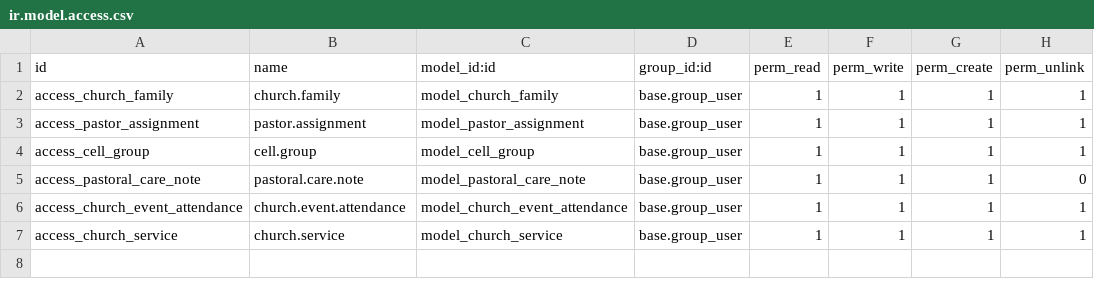
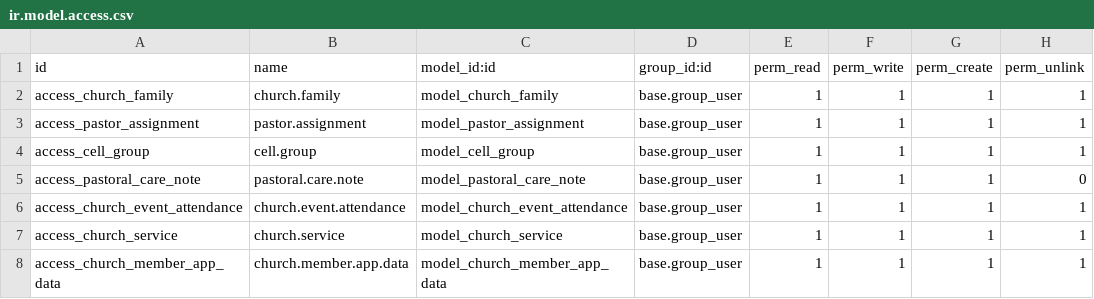
Before and after one commit to younisonisaias-ai/Christian-Revive, a CSV file: church_management/security/ir.model.access.csv, drawn as a sheet.

```diff
--- a/church_management/security/ir.model.access.csv
+++ b/church_management/security/ir.model.access.csv
@@ -7 +7,2 @@ access_church_event_attendance,church.event.attendance,model_church_event_attend
 access_church_service,church.service,model_church_service,base.group_user,1,1,1,1
+access_church_member_app_data,church.member.app.data,model_church_member_app_data,base.group_user,1,1,1,1
```
Also changed, not shown: 3 other files.
